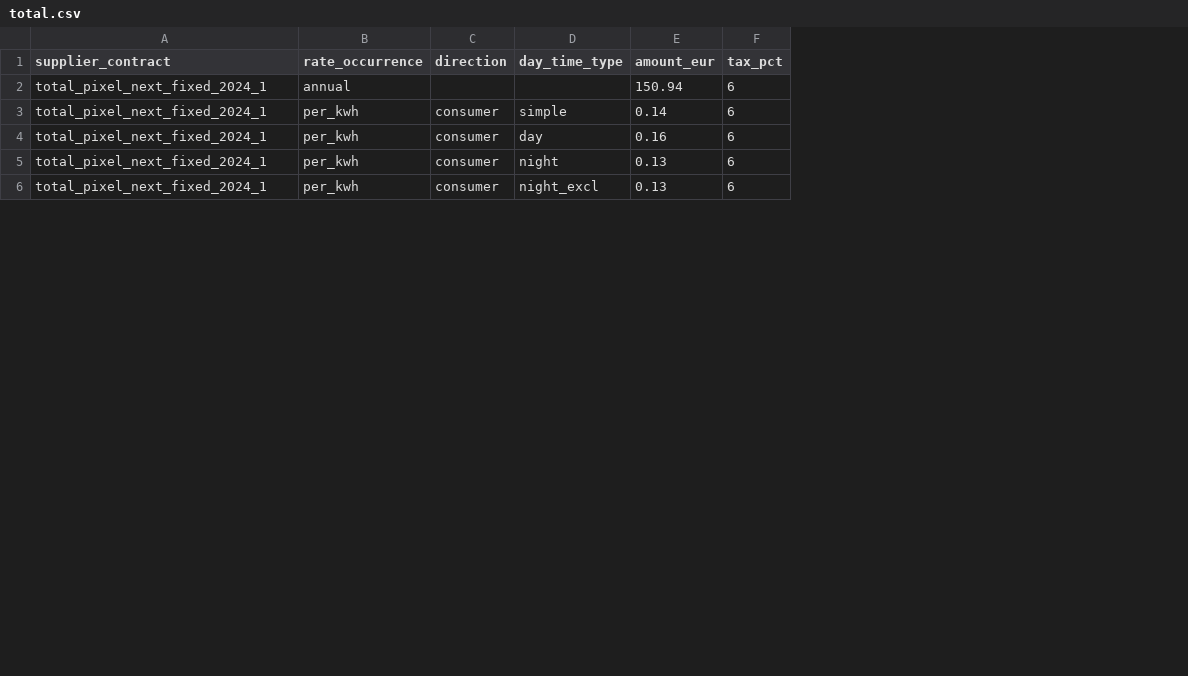
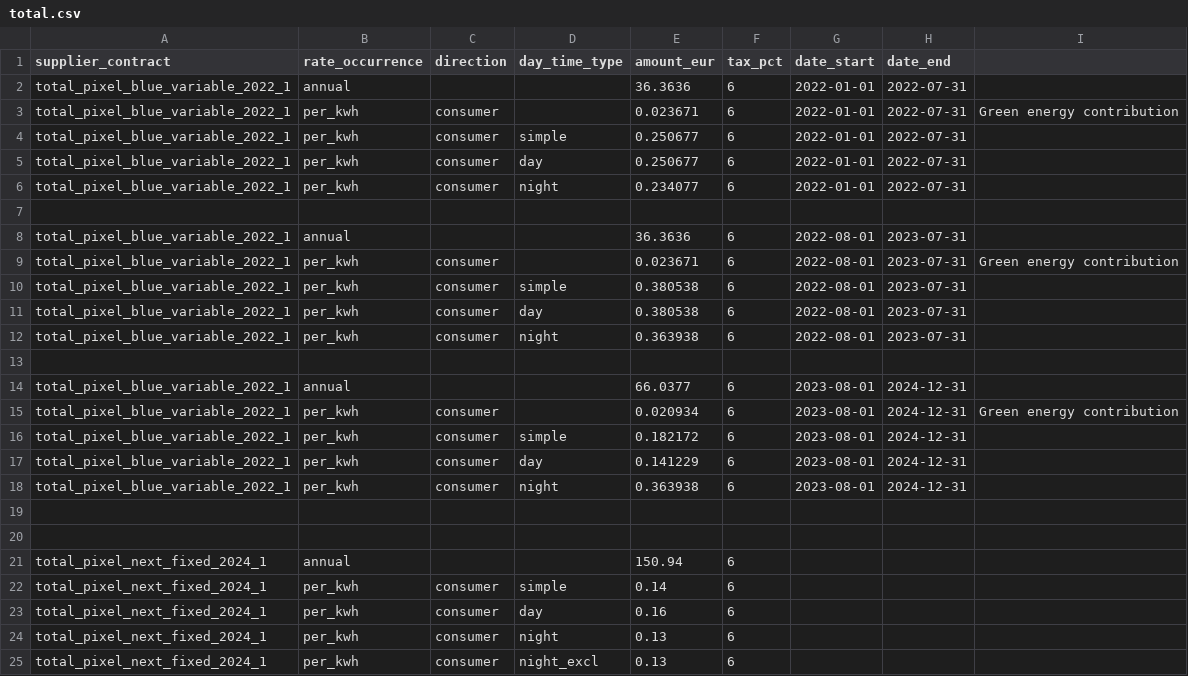
Before and after one commit to open4ip/powa-pub, a CSV file: data/be/supplier/rate/total.csv, drawn as a sheet; only a part is shown; the diff names each change by its address in the sheet, - before the commit and + after, or states it on an @@ line.

Commit message:
supplier rate model update. adding dates

```diff
--- a/data/be/supplier/rate/total.csv
+++ b/data/be/supplier/rate/total.csv
+column G (date_start), empty
+column H (date_end), empty
+column I, empty
+row 2: total_pixel_blue_variable_2022_1 | annual |  |  | 36.3636 | 6 | 2022-01-01 | 2022-07-31
+row 3: total_pixel_blue_variable_2022_1 | per_kwh | consumer |  | 0.023671 | 6 | 2022-01-01 | 2022-07-31 | Green energy contribution
+row 4: total_pixel_blue_variable_2022_1 | per_kwh | consumer | simple | 0.250677 | 6 | 2022-01-01 | 2022-07-31
+row 5: total_pixel_blue_variable_2022_1 | per_kwh | consumer | day | 0.250677 | 6 | 2022-01-01 | 2022-07-31
+row 6: total_pixel_blue_variable_2022_1 | per_kwh | consumer | night | 0.234077 | 6 | 2022-01-01 | 2022-07-31
+row 7: (empty)
+row 8: total_pixel_blue_variable_2022_1 | annual |  |  | 36.3636 | 6 | 2022-08-01 | 2023-07-31
+row 9: total_pixel_blue_variable_2022_1 | per_kwh | consumer |  | 0.023671 | 6 | 2022-08-01 | 2023-07-31 | Green energy contribution
+row 10: total_pixel_blue_variable_2022_1 | per_kwh | consumer | simple | 0.380538 | 6 | 2022-08-01 | 2023-07-31
+row 11: total_pixel_blue_variable_2022_1 | per_kwh | consumer | day | 0.380538 | 6 | 2022-08-01 | 2023-07-31
+row 12: total_pixel_blue_variable_2022_1 | per_kwh | consumer | night | 0.363938 | 6 | 2022-08-01 | 2023-07-31
+row 13: (empty)
+row 14: total_pixel_blue_variable_2022_1 | annual |  |  | 66.0377 | 6 | 2023-08-01 | 2024-12-31
+row 15: total_pixel_blue_variable_2022_1 | per_kwh | consumer |  | 0.020934 | 6 | 2023-08-01 | 2024-12-31 | Green energy contribution
+row 16: total_pixel_blue_variable_2022_1 | per_kwh | consumer | simple | 0.182172 | 6 | 2023-08-01 | 2024-12-31
+row 17: total_pixel_blue_variable_2022_1 | per_kwh | consumer | day | 0.141229 | 6 | 2023-08-01 | 2024-12-31
+row 18: total_pixel_blue_variable_2022_1 | per_kwh | consumer | night | 0.363938 | 6 | 2023-08-01 | 2024-12-31
+row 19: (empty)
+row 20: (empty)
```
Also changed, not shown: data/be/supplier/contract/total.csv, data/be/supplier/rate/bolt.csv, 2 other files.
